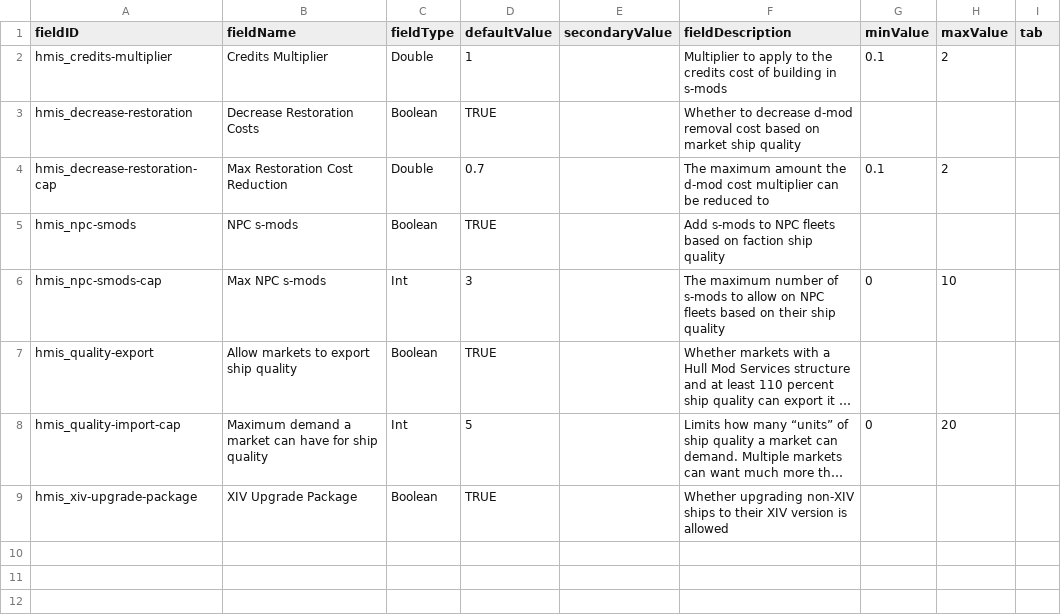
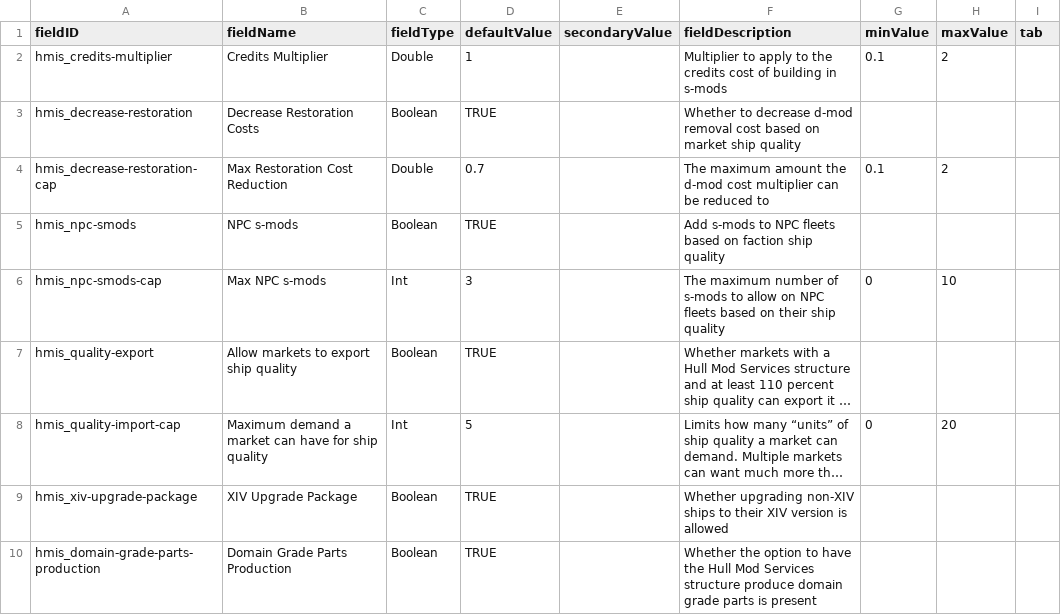
Before and after one commit to Pentarctagon/HullModIndustrialServices, a CSV file: data/config/LunaSettings.csv, drawn as a sheet; long unchanged cells end in …; the diff names each change by its address in the sheet, - before the commit and + after, or states it on an @@ line.

```diff
--- a/data/config/LunaSettings.csv
+++ b/data/config/LunaSettings.csv
+row 10: hmis_domain-grade-parts-production | Domain Grade Parts Production | Boolean | TRUE |  | Whether the option to have the Hull Mod Services structure produce domain grade parts is present
```
Also changed, not shown: data/campaign/special_items.csv, 11 other files.
